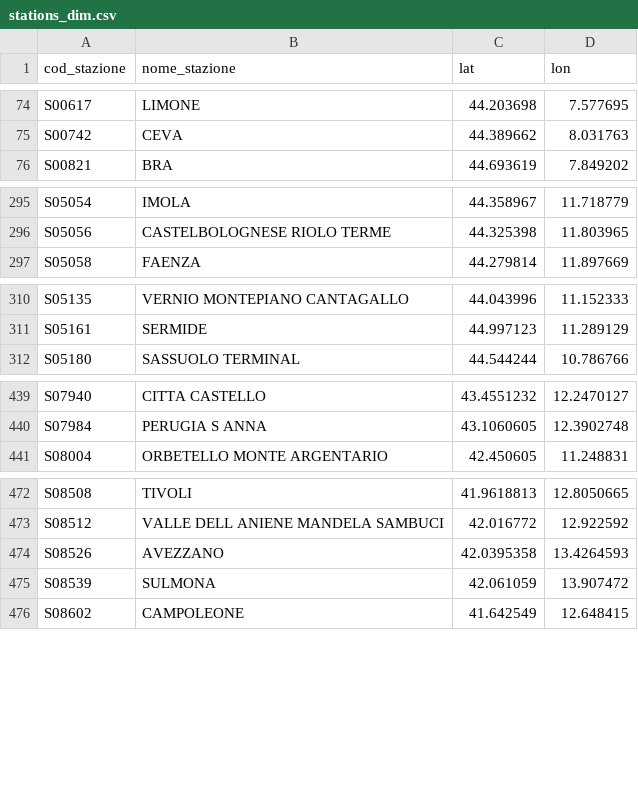
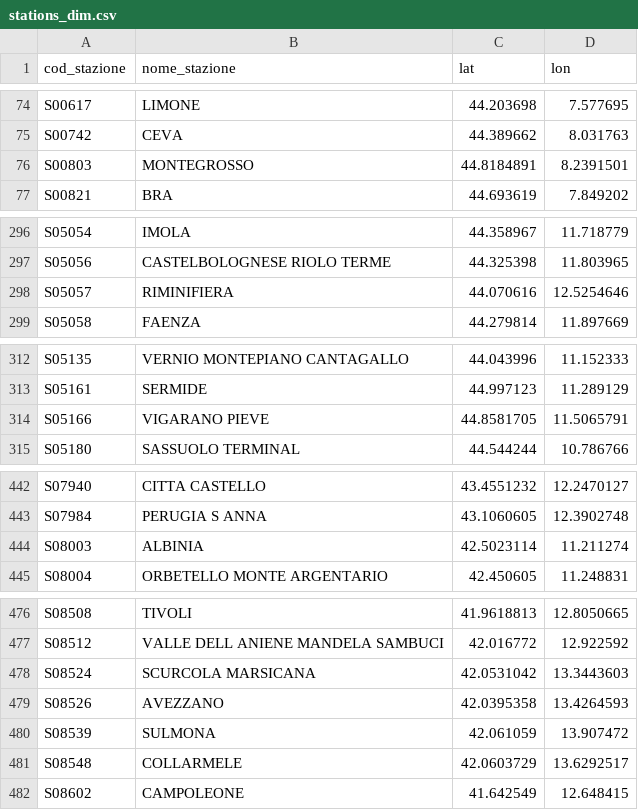
Before and after one commit to DrElegantia/trainstats-dashboard, a CSV file: data/gold/stations_dim.csv, drawn as a sheet; only a part is shown, gaps mark what is left out; the diff covers the shown part only; the diff names each change by its address in the sheet, - before the commit and + after, or states it on an @@ line.

```diff
--- a/data/gold/stations_dim.csv
+++ b/data/gold/stations_dim.csv
+row 76: S00803 | MONTEGROSSO | 44.8184891 | 8.2391501
+row 298: S05057 | RIMINIFIERA | 44.070616 | 12.5254646
+row 314: S05166 | VIGARANO PIEVE | 44.8581705 | 11.5065791
+row 444: S08003 | ALBINIA | 42.5023114 | 11.211274
+row 478: S08524 | SCURCOLA MARSICANA | 42.0531042 | 13.3443603
+row 481: S08548 | COLLARMELE | 42.0603729 | 13.6292517
```
Also changed, not shown: 2 added rows elsewhere in this file, data/gold/copertura_categoria.csv, 16 other files.
